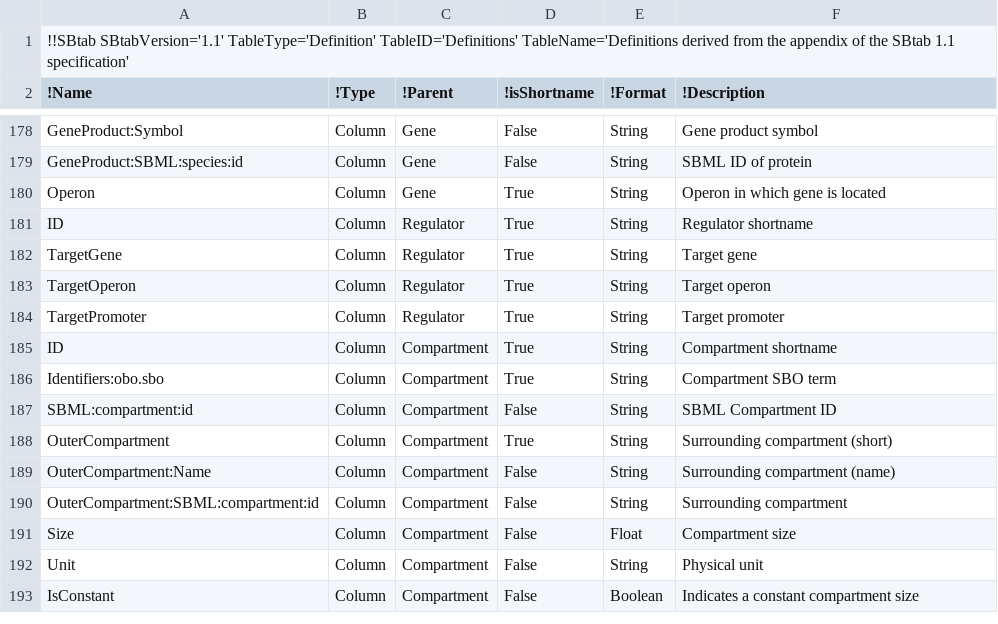
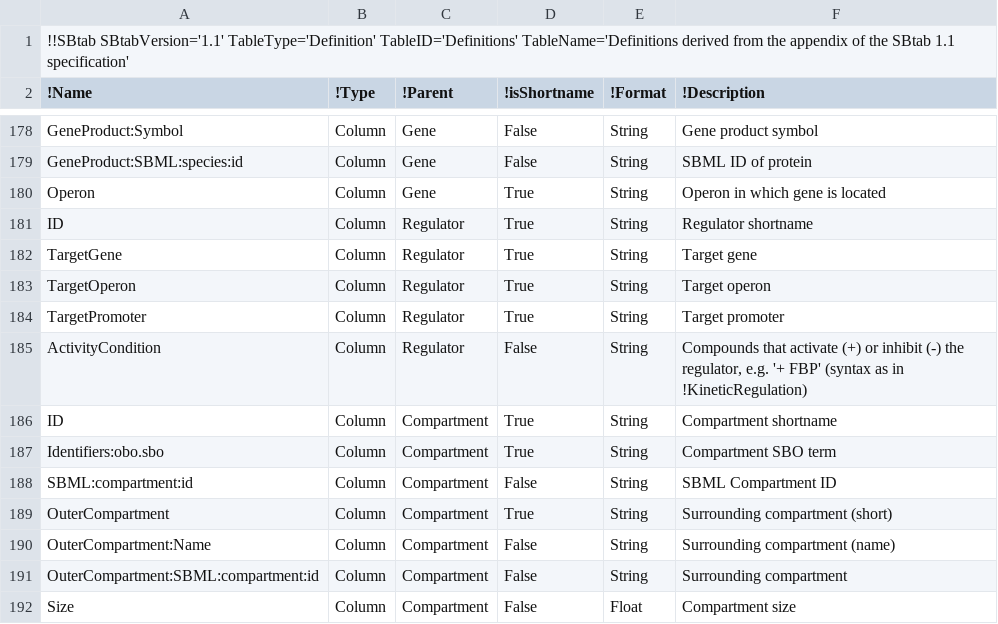
Before and after one commit to liebermeister/sbtab-matlab, a TSV file: resources/definitions/definition_1.1.tsv, drawn as a sheet; only a part is shown, gaps mark what is left out; the shorter side is filled out with more unchanged rows.

```diff
--- a/resources/definitions/definition_1.1.tsv
+++ b/resources/definitions/definition_1.1.tsv
@@ -184,2 +184,3 @@ TargetOperon	Column	Regulator	True	String	Target operon
 TargetPromoter	Column	Regulator	True	String	Target promoter
+ActivityCondition	Column	Regulator	False	String	Compounds that activate (+) or inhibit (-) the regulator, e.g. '+ FBP' (syntax as in !KineticRegulation)
 ID	Column	Compartment	True	String	Compartment shortname
```
Also changed, not shown: resources/definitions/definition_1.2.tsv, 1 other file.
